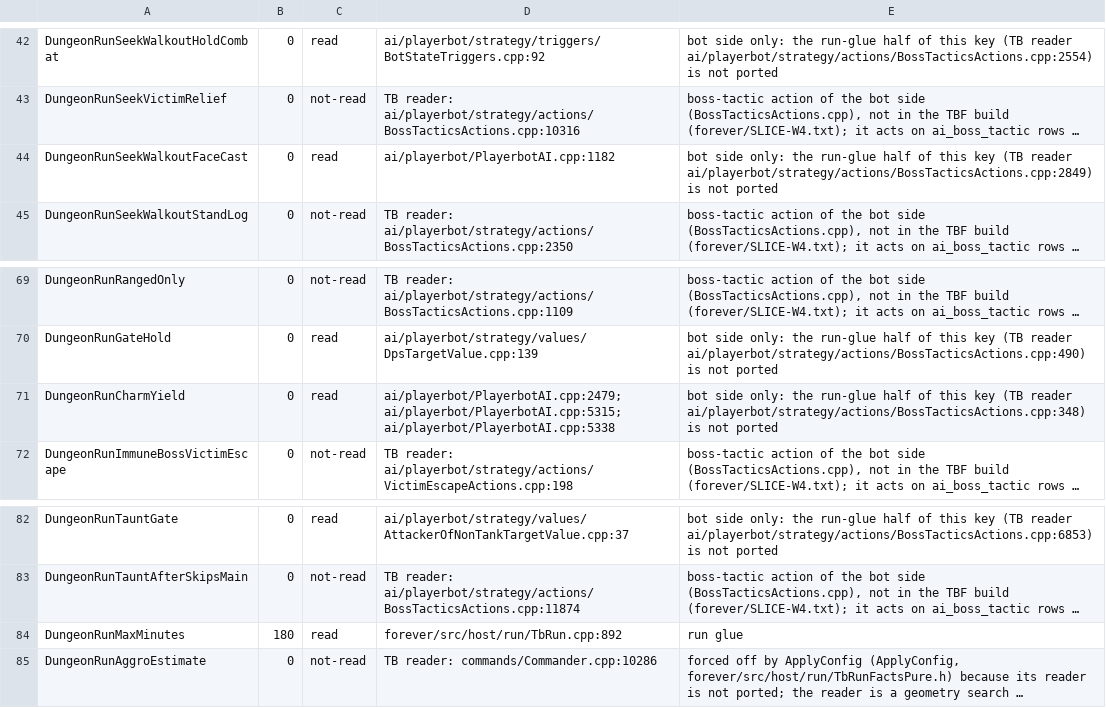
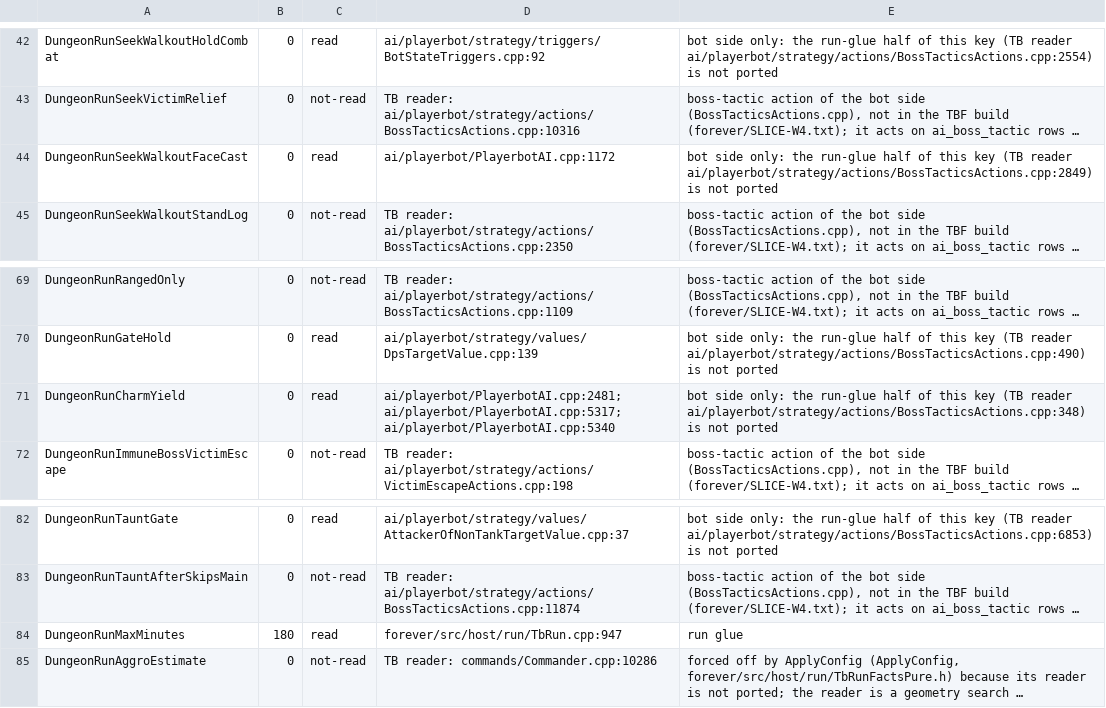
Before and after one commit to pjerra/TortoiseBots, a TSV file: forever/data/run-knobs-139.tsv, drawn as a sheet; only a part is shown, gaps mark what is left out; long unchanged cells end in …; the diff names each change by its address in the sheet, - before the commit and + after, or states it on an @@ line.

Commit message:
ci: forever tools tests and the ForeverCore release watch (#191)
* ci: forever tools tests and the ForeverCore release watch

* ci: run forever/tools tests in their own mode and fix the stale pins

- forever/tools/run_tools_tests.py: reads each test file, runs unittest files with
  python3 -m unittest and script-style files with python3, counts the checks each
  file reports (Ran N tests; a script's result lines), fails a file that ran zero,
  retries a failing file once, and keeps the real dev bugs in KNOWN_FAILING with
  their issue (test_pc_r5_fix.py, issue #260).
- test_run_tools_tests.py: unit tests for the runner on throwaway repo roots.
- tools-tests.yml: the runner, not a shell loop of python3 -m unittest.
- The twelve stale pins go to the current behaviour (PR #129, #142/#242, #143,
  #144/#242, #192, #194, #201, #206, #225, #238, #244, #245, #256); the class-quest
  core pins skip without a FOREVER_CORE checkout, as verify_all.sh skips its core
  steps; run-knobs citations moved with its own --fix.

```diff
--- a/forever/data/run-knobs-139.tsv
+++ b/forever/data/run-knobs-139.tsv
-D44: ai/playerbot/PlayerbotAI.cpp:1182
+D44: ai/playerbot/PlayerbotAI.cpp:1172
-D71: ai/playerbot/PlayerbotAI.cpp:2479; ai/playerbot/PlayerbotAI.cpp:5315; ai/playerbot/PlayerbotAI.cpp:5338
+D71: ai/playerbot/PlayerbotAI.cpp:2481; ai/playerbot/PlayerbotAI.cpp:5317; ai/playerbot/PlayerbotAI.cpp:5340
-D84: forever/src/host/run/TbRun.cpp:892
+D84: forever/src/host/run/TbRun.cpp:947
```
Also changed, not shown: 17 other files.
